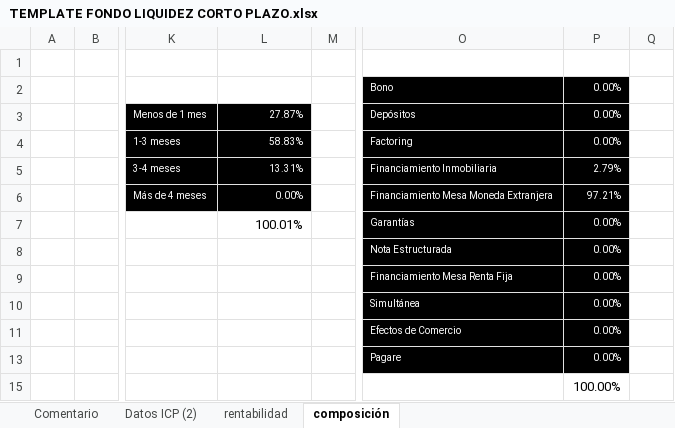
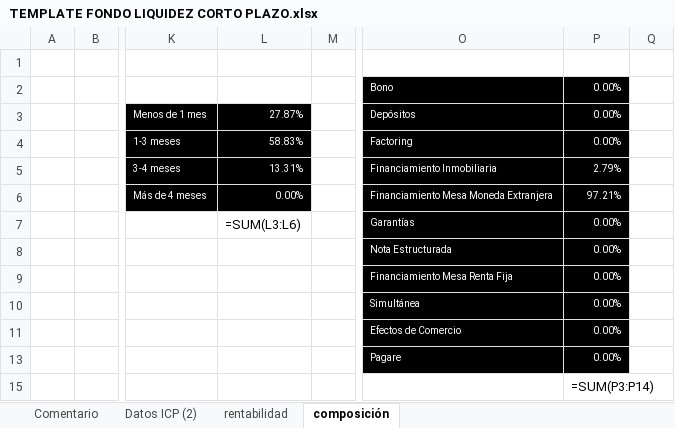
Before and after one commit to mivelascor/FIP, an Excel workbook: inputs/templates/TEMPLATE FONDO LIQUIDEZ CORTO PLAZO.xlsx, sheet composición, drawn as a sheet; only a part is shown, gaps mark what is left out; values as stored, in another font and other column widths than the file's, no borders; formulas without a stored value are shown as written; charts and pictures not drawn; the diff names each change by its address in the sheet, - before the commit and + after, or states it on an @@ line.

```diff
--- a/inputs/templates/TEMPLATE FONDO LIQUIDEZ CORTO PLAZO.xlsx (sheet composición)
+++ b/inputs/templates/TEMPLATE FONDO LIQUIDEZ CORTO PLAZO.xlsx (sheet composición)
-L7: 100.01%
+L7: =SUM(L3:L6)
-P15: 100.00%
+P15: =SUM(P3:P14)
```
Also changed, not shown: sheet Datos ICP (2), sheet rentabilidad, charts or pictures.
